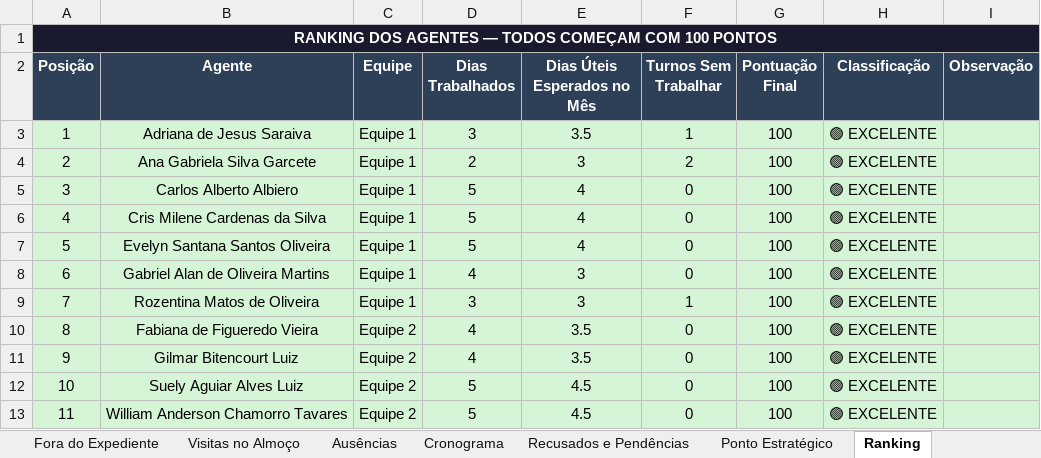
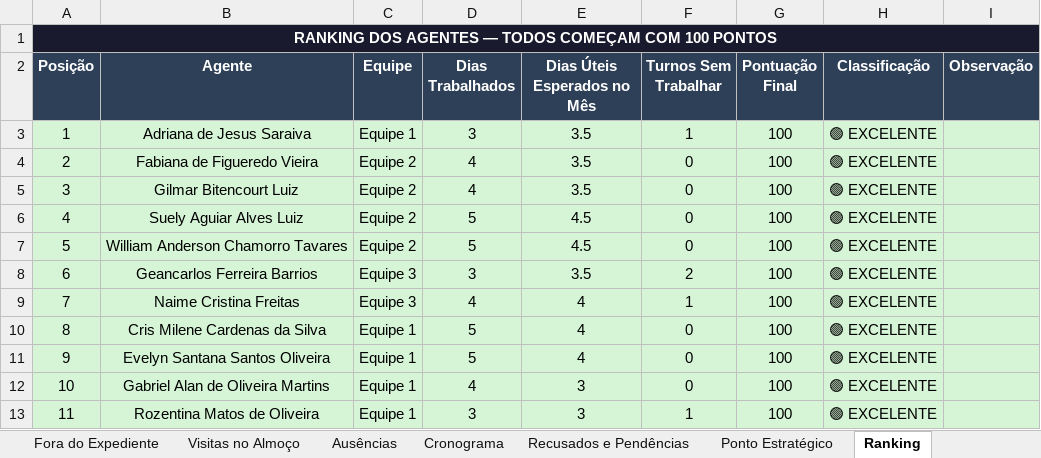
Before and after one commit to LucsDevPro/Sentinela, an Excel workbook: data/historico/semana_330.xlsx, sheet Ranking, drawn as a sheet; only a part is shown; values as stored, in another font and other column widths than the file's, no borders; the diff covers the shown part only; the diff names each change by its address in the sheet, - before the commit and + after, or states it on an @@ line.

```diff
--- a/data/historico/semana_330.xlsx (sheet Ranking)
+++ b/data/historico/semana_330.xlsx (sheet Ranking)
-B4 (Agente): Ana Gabriela Silva Garcete
+B4 (Agente): Fabiana de Figueredo Vieira
-C4:C7 (Equipe): Equipe 1
+C4:C7 (Equipe): Equipe 2
-D4 (Dias Trabalhados): 2
+D4 (Dias Trabalhados): 4
-E4 (Dias Úteis Esperados no Mês): 3
+E4 (Dias Úteis Esperados no Mês): 3.5
-F4 (Turnos Sem Trabalhar): 2
+F4 (Turnos Sem Trabalhar): 0
-B5 (Agente): Carlos Alberto Albiero
+B5 (Agente): Gilmar Bitencourt Luiz
-D5 (Dias Trabalhados): 5
+D5 (Dias Trabalhados): 4
-E5 (Dias Úteis Esperados no Mês): 4
+E5 (Dias Úteis Esperados no Mês): 3.5
-B6 (Agente): Cris Milene Cardenas da Silva
+B6 (Agente): Suely Aguiar Alves Luiz
-E6:E7 (Dias Úteis Esperados no Mês): 4
+E6:E7 (Dias Úteis Esperados no Mês): 4.5
-B7 (Agente): Evelyn Santana Santos Oliveira
+B7 (Agente): William Anderson Chamorro Tavares
-B8 (Agente): Gabriel Alan de Oliveira Martins
+B8 (Agente): Geancarlos Ferreira Barrios
-C8:C9 (Equipe): Equipe 1
+C8:C9 (Equipe): Equipe 3
-D8 (Dias Trabalhados): 4
+D8 (Dias Trabalhados): 3
-E8 (Dias Úteis Esperados no Mês): 3
+E8 (Dias Úteis Esperados no Mês): 3.5
-F8 (Turnos Sem Trabalhar): 0
+F8 (Turnos Sem Trabalhar): 2
-B9 (Agente): Rozentina Matos de Oliveira
+B9 (Agente): Naime Cristina Freitas
-D9 (Dias Trabalhados): 3
+D9 (Dias Trabalhados): 4
-E9 (Dias Úteis Esperados no Mês): 3
+E9 (Dias Úteis Esperados no Mês): 4
-B10 (Agente): Fabiana de Figueredo Vieira
+B10 (Agente): Cris Milene Cardenas da Silva
-C10:C13 (Equipe): Equipe 2
+C10:C13 (Equipe): Equipe 1
-D10:D11 (Dias Trabalhados): 4
+D10:D11 (Dias Trabalhados): 5
-E10:E11 (Dias Úteis Esperados no Mês): 3.5
+E10:E11 (Dias Úteis Esperados no Mês): 4
-B11 (Agente): Gilmar Bitencourt Luiz
+B11 (Agente): Evelyn Santana Santos Oliveira
-B12 (Agente): Suely Aguiar Alves Luiz
+B12 (Agente): Gabriel Alan de Oliveira Martins
-D12 (Dias Trabalhados): 5
+D12 (Dias Trabalhados): 4
-E12:E13 (Dias Úteis Esperados no Mês): 4.5
+E12:E13 (Dias Úteis Esperados no Mês): 3
-B13 (Agente): William Anderson Chamorro Tavares
+B13 (Agente): Rozentina Matos de Oliveira
-D13 (Dias Trabalhados): 5
+D13 (Dias Trabalhados): 3
-F13 (Turnos Sem Trabalhar): 0
+F13 (Turnos Sem Trabalhar): 1
```
Also changed, not shown: 12 edited cells elsewhere in this sheet, data/historico/semana_327.xlsx, data/historico/semana_328.xlsx, 30 other files.
